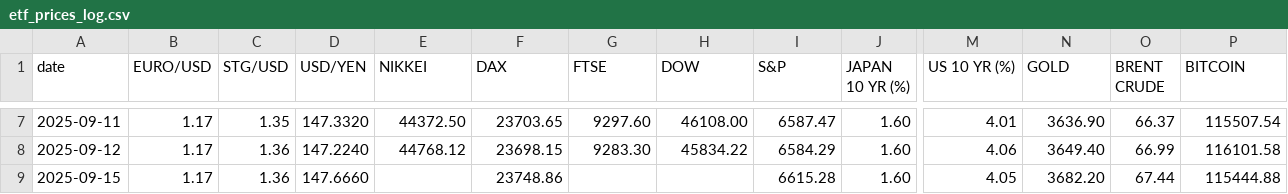
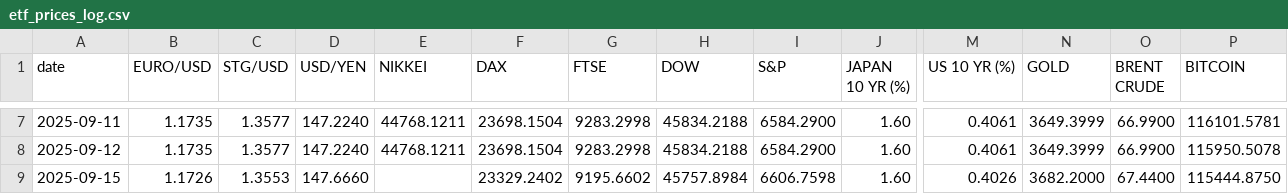
Before and after one commit to zerradwan/MarketJournal, a CSV file: data/etf_prices_log.csv, drawn as a sheet; only a part is shown, gaps mark what is left out; the diff covers the shown part only; the diff names each change by its address in the sheet, - before the commit and + after, or states it on an @@ line.

```diff
--- a/data/etf_prices_log.csv
+++ b/data/etf_prices_log.csv
-B7:B8 (EURO/USD): 1.17
+B7:B8 (EURO/USD): 1.1735
-C7 (STG/USD): 1.35
+C7 (STG/USD): 1.3577
-D7 (USD/YEN): 147.3320
+D7 (USD/YEN): 147.2240
-E7 (NIKKEI): 44372.50
+E7 (NIKKEI): 44768.1211
-F7 (DAX): 23703.65
+F7 (DAX): 23698.1504
-G7 (FTSE): 9297.60
+G7 (FTSE): 9283.2998
-H7 (DOW): 46108.00
+H7 (DOW): 45834.2188
-I7 (S&P): 6587.47
+I7 (S&P): 6584.2900
-M7 (US 10 YR (%)): 4.01
+M7 (US 10 YR (%)): 0.4061
-N7 (GOLD): 3636.90
+N7 (GOLD): 3649.3999
-O7 (BRENT CRUDE): 66.37
+O7 (BRENT CRUDE): 66.9900
-P7 (BITCOIN): 115507.54
+P7 (BITCOIN): 116101.5781
-C8 (STG/USD): 1.36
+C8 (STG/USD): 1.3577
-E8 (NIKKEI): 44768.12
+E8 (NIKKEI): 44768.1211
-F8 (DAX): 23698.15
+F8 (DAX): 23698.1504
-G8 (FTSE): 9283.30
+G8 (FTSE): 9283.2998
-H8 (DOW): 45834.22
+H8 (DOW): 45834.2188
-I8 (S&P): 6584.29
+I8 (S&P): 6584.2900
-M8 (US 10 YR (%)): 4.06
+M8 (US 10 YR (%)): 0.4061
-N8 (GOLD): 3649.40
+N8 (GOLD): 3649.3999
-O8 (BRENT CRUDE): 66.99
+O8 (BRENT CRUDE): 66.9900
-P8 (BITCOIN): 116101.58
+P8 (BITCOIN): 115950.5078
-B9 (EURO/USD): 1.17
+B9 (EURO/USD): 1.1726
-C9 (STG/USD): 1.36
+C9 (STG/USD): 1.3553
-F9 (DAX): 23748.86
+F9 (DAX): 23329.2402
-G9 (FTSE): (empty)
+G9 (FTSE): 9195.6602
-H9 (DOW): (empty)
+H9 (DOW): 45757.8984
-I9 (S&P): 6615.28
+I9 (S&P): 6606.7598
-M9 (US 10 YR (%)): 4.05
+M9 (US 10 YR (%)): 0.4026
-N9 (GOLD): 3682.20
+N9 (GOLD): 3682.2000
-O9 (BRENT CRUDE): 67.44
+O9 (BRENT CRUDE): 67.4400
-P9 (BITCOIN): 115444.88
+P9 (BITCOIN): 115444.8750
```
Also changed, not shown: 59 edited cells elsewhere in this file, 1 other file.
